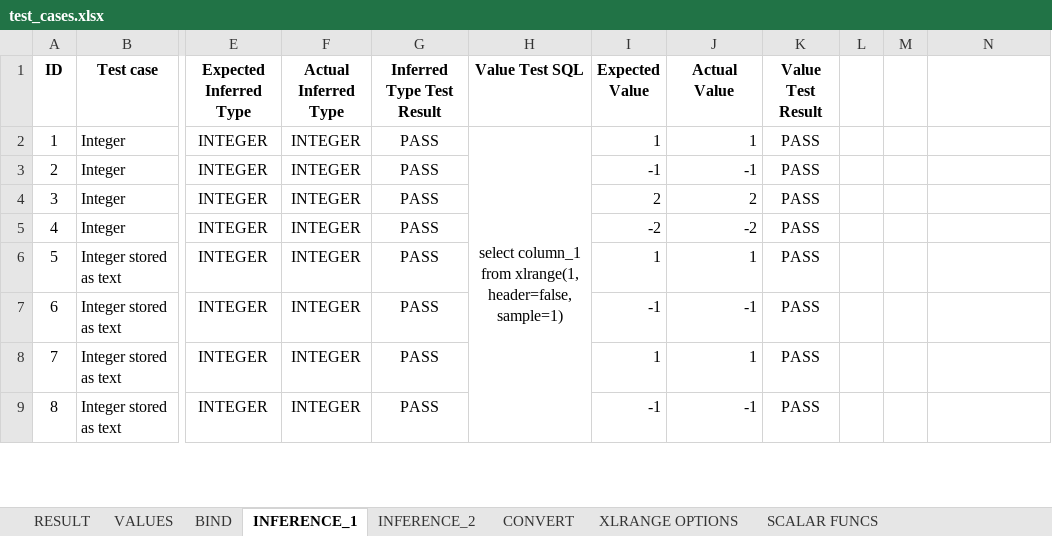
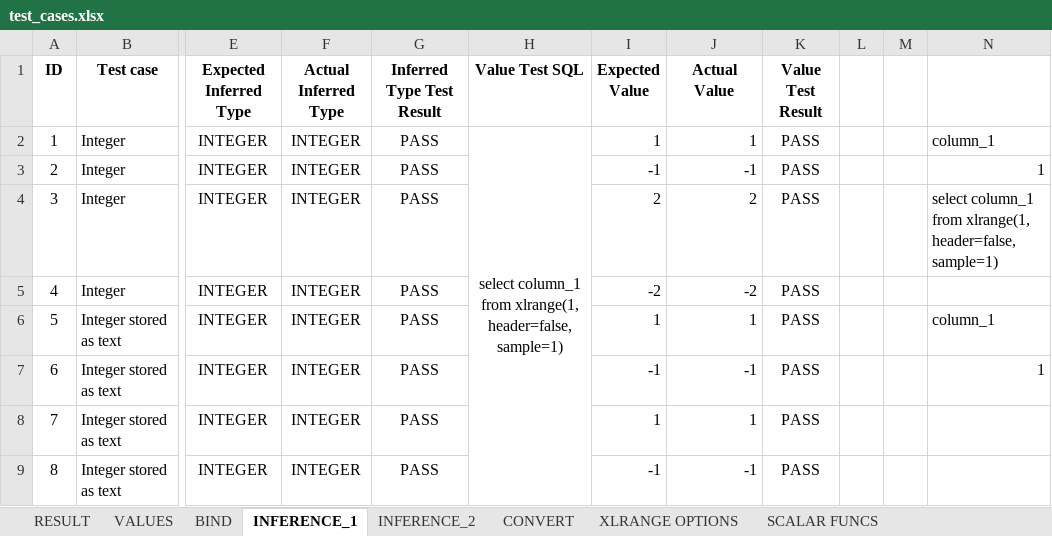
Before and after one commit to sonhn85/DuckDBExcelAddin, an Excel workbook: examples/test_cases.xlsx, sheet INFERENCE_1, drawn as a sheet; only a part is shown, gaps mark what is left out; values as stored, in another font and other column widths than the file's, no borders; conditional formats not drawn; the diff names each change by its address in the sheet, - before the commit and + after, or states it on an @@ line.

Commit message:
Add files via upload

```diff
--- a/examples/test_cases.xlsx (sheet INFERENCE_1)
+++ b/examples/test_cases.xlsx (sheet INFERENCE_1)
-N2: (empty)
+N2: column_1
-N3: (empty)
+N3: 1
-N4: (empty)
+N4: select column_1 from xlrange(1, header=false, sample=1)
-N6: (empty)
+N6: column_1
-N7: (empty)
+N7: 1
```
Also changed, not shown: sheet RESULT.
